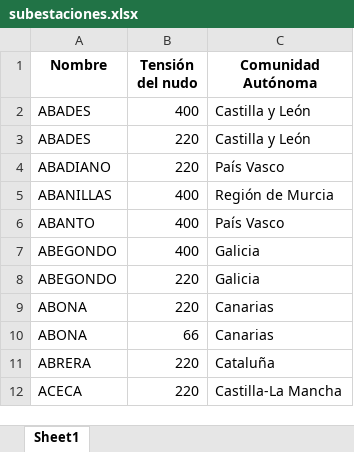
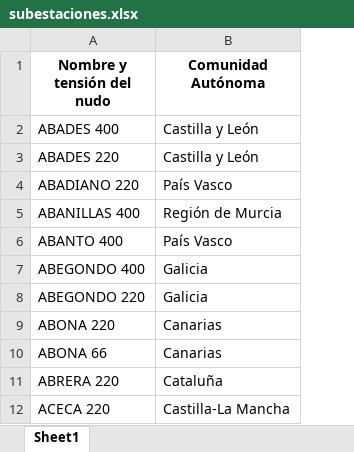
Before and after one commit to jacubero/SEE, an Excel workbook: Transporte/Excels/subestaciones.xlsx, sheet Sheet1, drawn as a sheet; only a part is shown; values as stored, in another font and other column widths than the file's, no borders; removed rows and columns are numbered as before the commit, all else as after; the diff names each change by its address in the sheet, - before the commit and + after, or states it on an @@ line.

Commit message:
Excels folder

```diff
--- a/Transporte/Excels/subestaciones.xlsx (sheet Sheet1)
+++ b/Transporte/Excels/subestaciones.xlsx (sheet Sheet1)
-column A (Nombre), rows 2-12: ABADES | ABADES | ABADIANO | ABANILLAS | ABANTO | ABEGONDO | ABEGONDO | ABONA | ABONA | ABRERA | ACECA
-column B (Tensión del nudo), rows 2-12: 400 | 220 | 220 | 400 | 400 | 400 | 220 | 220 | 66 | 220 | 220
+column A (Nombre y tensión del nudo), rows 2-12: ABADES 400 | ABADES 220 | ABADIANO 220 | ABANILLAS 400 | ABANTO 400 | ABEGONDO 400 | ABEGONDO 220 | ABONA 220 | ABONA 66 | ABRERA 220 | ACECA 220
```
Also changed, not shown: 5 other files.
